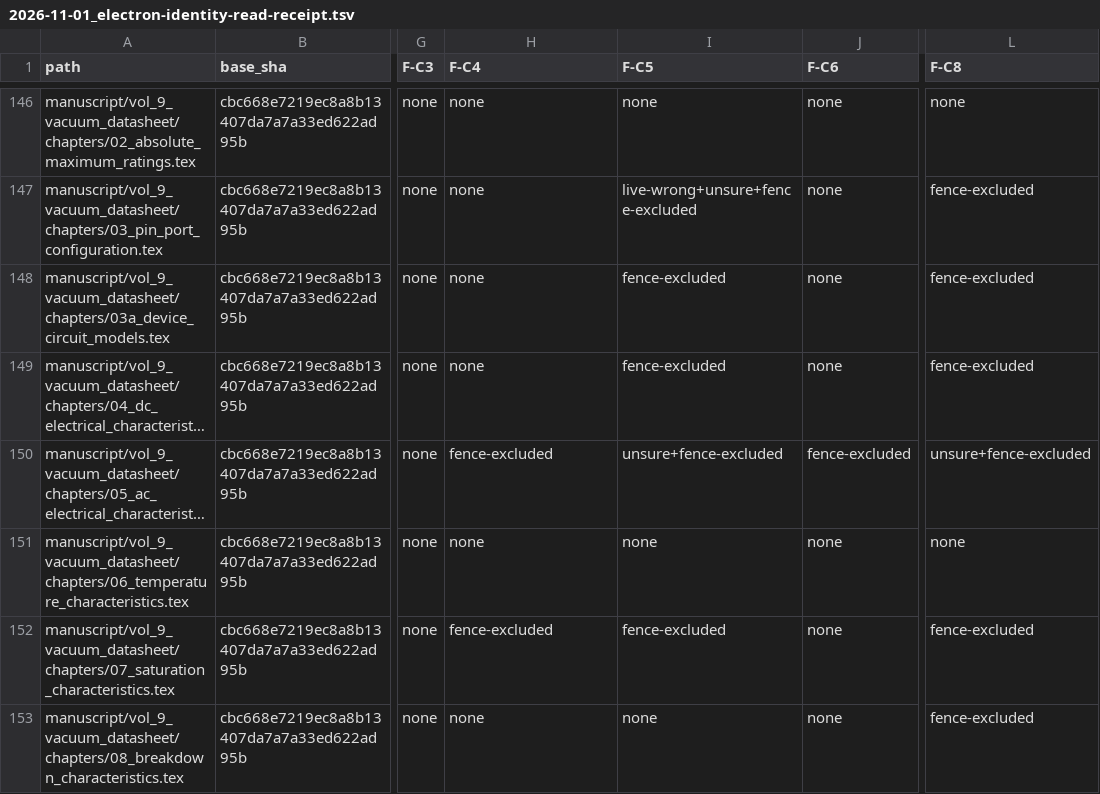
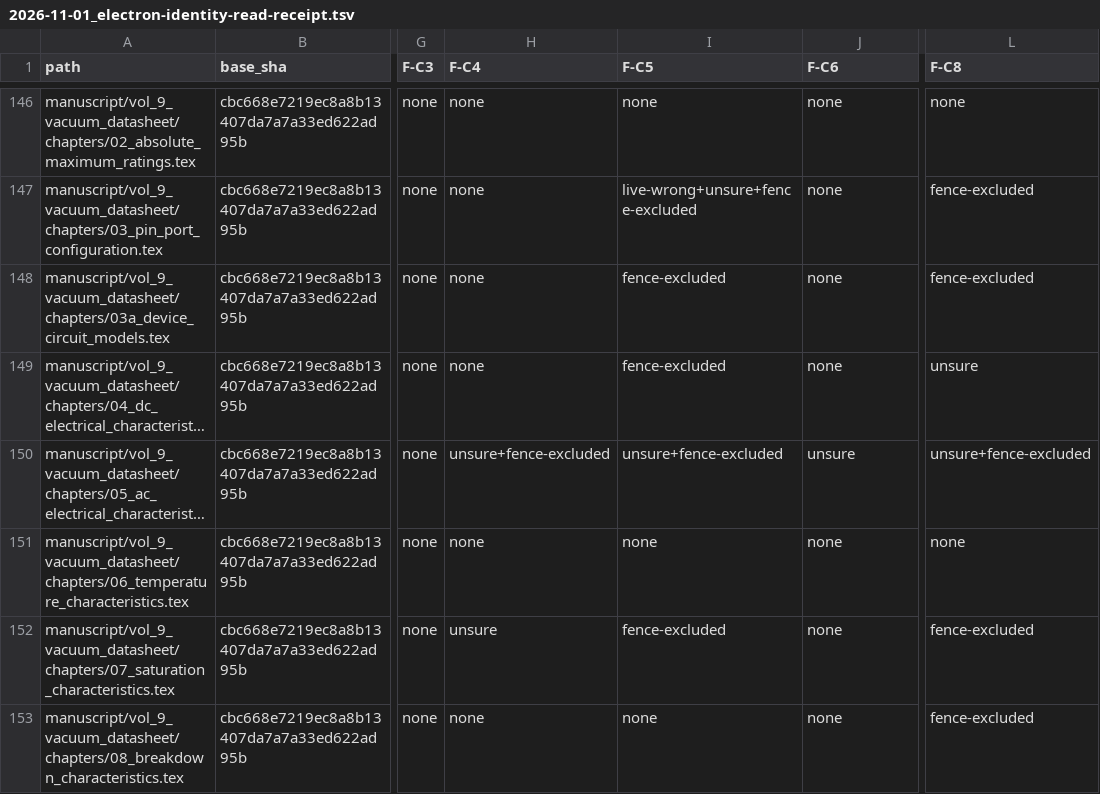
Before and after one commit to ave-veritas-et-enodatio/AVE-Core, a TSV file: _orchestration/2026-11-01_electron-identity-read-receipt.tsv, drawn as a sheet; only a part is shown, gaps mark what is left out; long unchanged cells end in …; the diff covers the shown part only; the diff names each change by its address in the sheet, - before the commit and + after, or states it on an @@ line.

```diff
--- a/_orchestration/2026-11-01_electron-identity-read-receipt.tsv
+++ b/_orchestration/2026-11-01_electron-identity-read-receipt.tsv
-L149 (F-C8): fence-excluded
+L149 (F-C8): unsure
-H150 (F-C4): fence-excluded
+H150 (F-C4): unsure+fence-excluded
-J150 (F-C6): fence-excluded
+J150 (F-C6): unsure
-H152 (F-C4): fence-excluded
+H152 (F-C4): unsure
```
Also changed, not shown: 15 edited cells elsewhere in this file, 1 other file.
